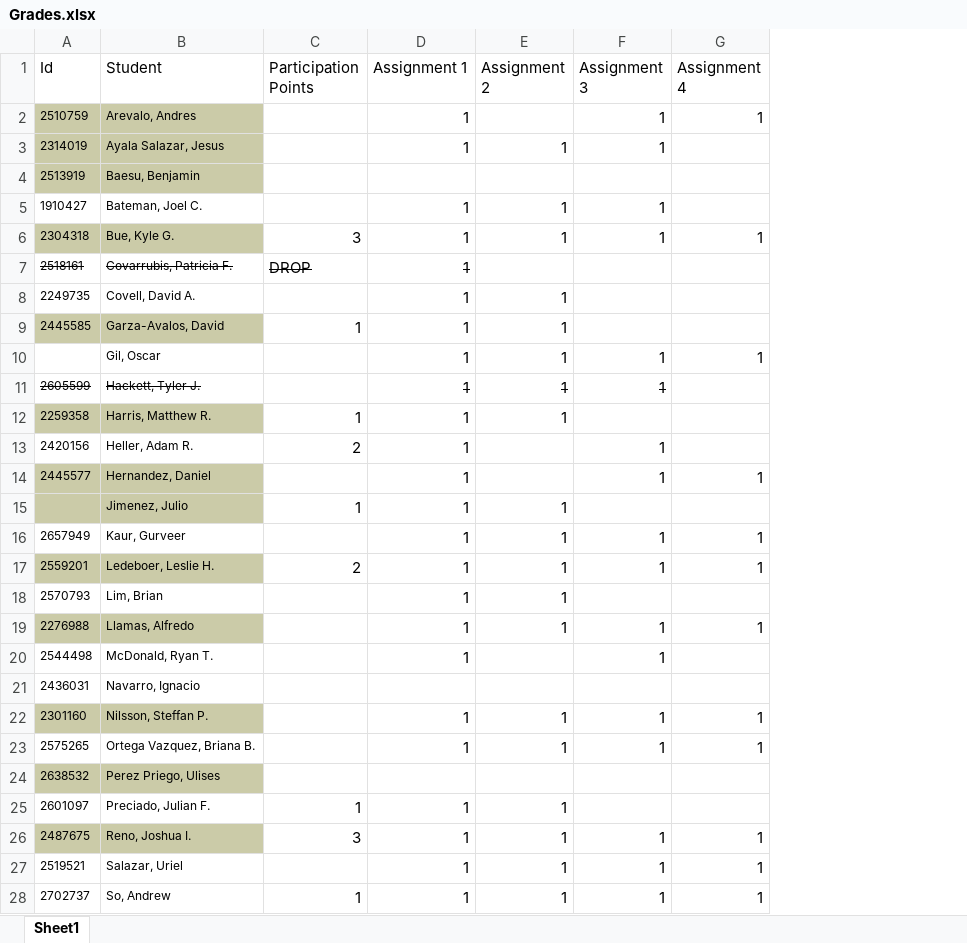
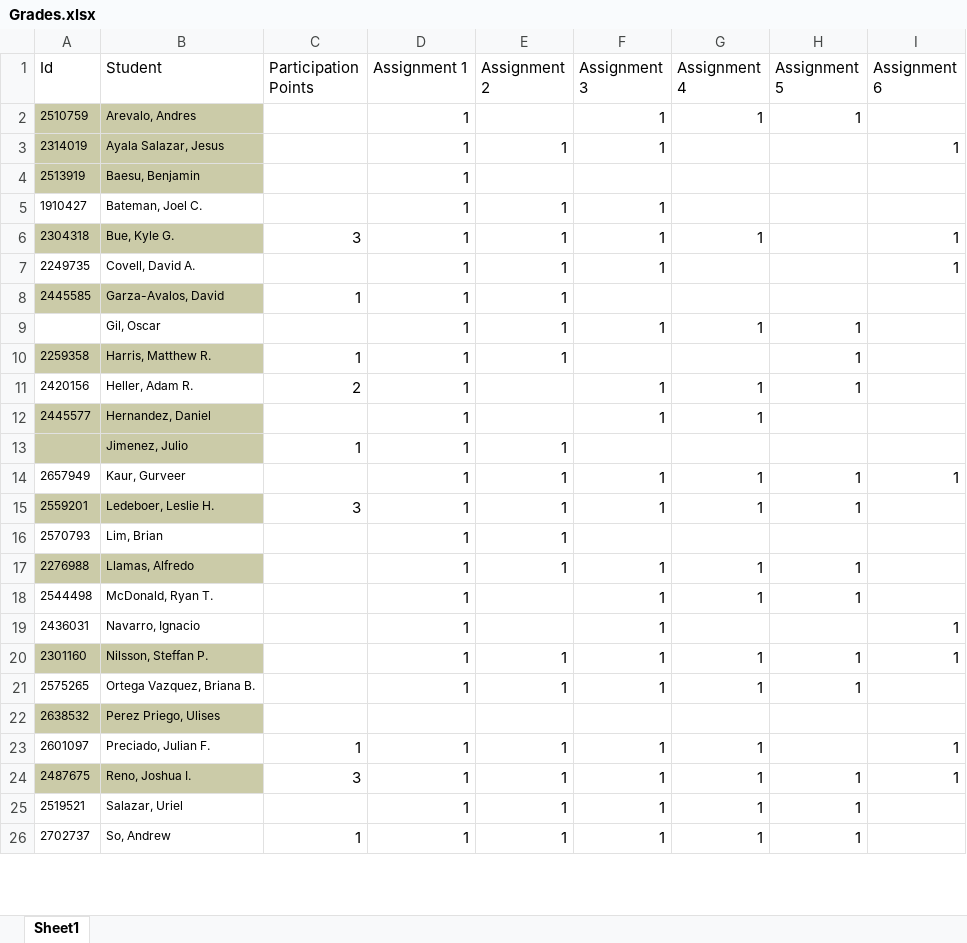
Before and after one commit to jameswilson281/CIS7---Discrete-Structures, an Excel workbook: Work Tracking/Grades.xlsx, sheet Sheet1, drawn as a sheet; only a part is shown; values as stored, in another font and other column widths than the file's, no borders; removed rows and columns are numbered as before the commit, all else as after; the diff covers the shown part only; the diff names each change by its address in the sheet, - before the commit and + after, or states it on an @@ line.

```diff
--- a/Work Tracking/Grades.xlsx (sheet Sheet1)
+++ b/Work Tracking/Grades.xlsx (sheet Sheet1)
+column H (Assignment 5), rows 2-26: 1 |  |  |  |  |  |  | 1 | 1 | 1 |  |  | 1 | 1 |  | 1 | 1 |  | 1 | 1 |  |  | 1 | 1 | 1
+column I (Assignment 6), rows 3-24: 1 |  |  | 1 | 1 |  |  |  |  |  |  | 1 |  |  |  |  | 1 | 1 |  |  | 1 | 1
-D4 (Assignment 1): (empty)
+D4 (Assignment 1): 1
-row 7: 2518161 | Covarrubis, Patricia F. | DROP | 1
-F7 (Assignment 3): (empty)
+F7 (Assignment 3): 1
-row 11: 2605599 | Hackett, Tyler J. |  | 1 | 1 | 1
-G11 (Assignment 4): (empty)
+G11 (Assignment 4): 1
-C15 (Participation Points): 2
+C15 (Participation Points): 3
-G18 (Assignment 4): (empty)
+G18 (Assignment 4): 1
-D19 (Assignment 1): (empty)
+D19 (Assignment 1): 1
-F19 (Assignment 3): (empty)
+F19 (Assignment 3): 1
-F23 (Assignment 3): (empty)
+F23 (Assignment 3): 1
-G23 (Assignment 4): (empty)
+G23 (Assignment 4): 1
```
Also changed, not shown: 1 removed row and 2 edited cells elsewhere in this sheet, 1 other file.
